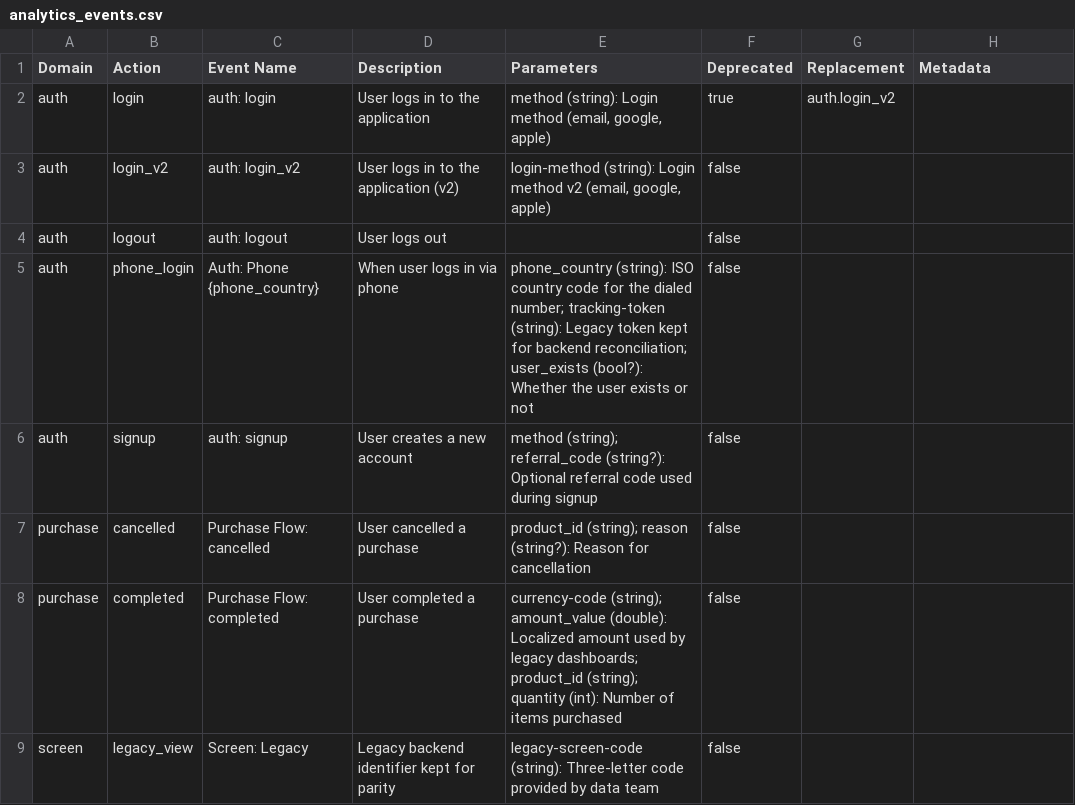
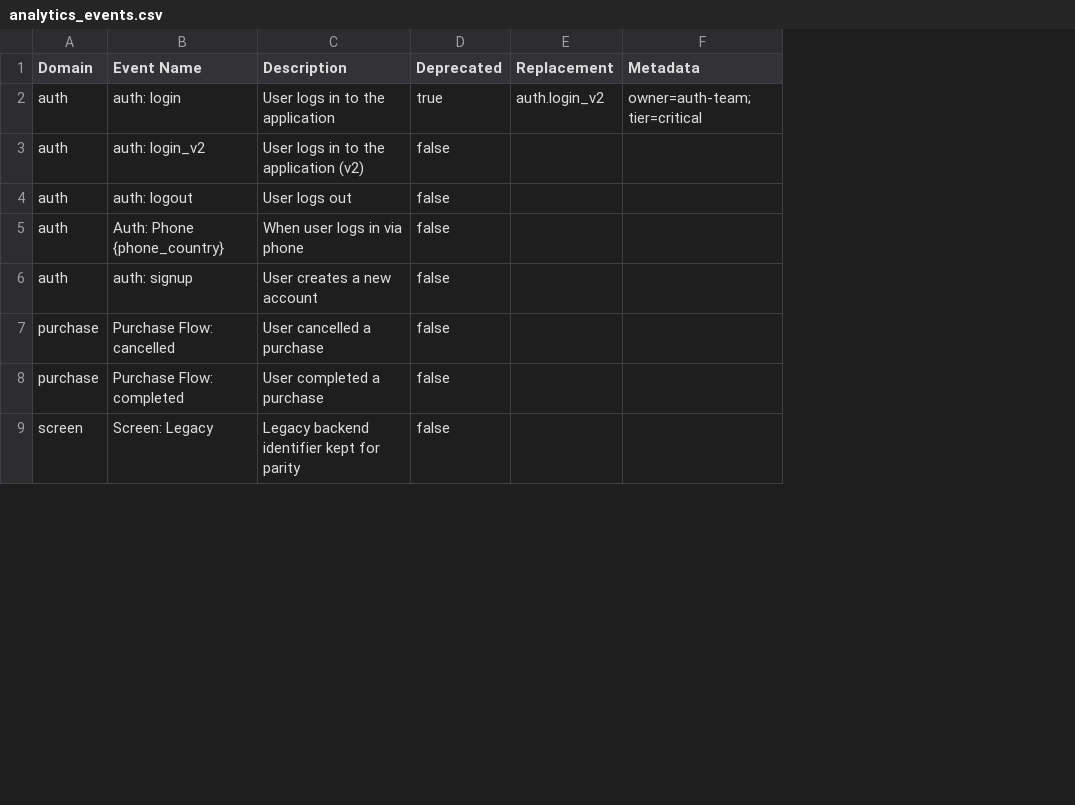
Before and after one commit to yelmuratoff/analytics_gen, a CSV file: example/assets/generated/analytics_events.csv, drawn as a sheet; only a part is shown; removed rows and columns are numbered as before the commit, all else as after; the diff names each change by its address in the sheet, - before the commit and + after, or states it on an @@ line.

Commit message:
!F enhance analytics event definitions with metadata and improve CSV generation

```diff
--- a/example/assets/generated/analytics_events.csv
+++ b/example/assets/generated/analytics_events.csv
-column B (Action), rows 2-9: login | login_v2 | logout | phone_login | signup | cancelled | completed | legacy_view
-column E (Parameters), rows 2-9: method (string): Login method (email, google, apple) | login-method (string): Login method v2 (email, google, apple) |  | phone_country (string): ISO country code for the dialed number; tracking-token (string): Legacy token kept for backend reconciliation; user_exists (bool?): Whether the user exists or not | method (string); referral_code (string?): Optional referral code used during signup | product_id (string); reason (string?): Reason for cancellation | currency-code (string); amount_value (double): Localized amount used by legacy dashboards; product_id (string); quantity (int): Number of items purchased | legacy-screen-code (string): Three-letter code provided by data team
-F2 (Metadata): (empty)
+F2 (Metadata): owner=auth-team; tier=critical
```
Also changed, not shown: 18 other files.
